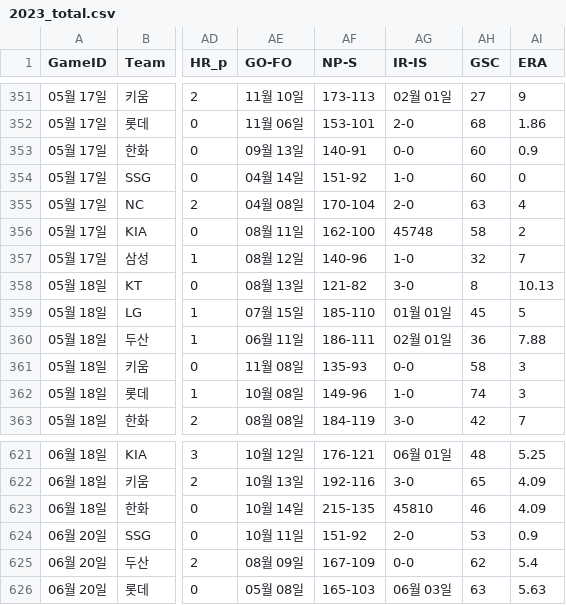
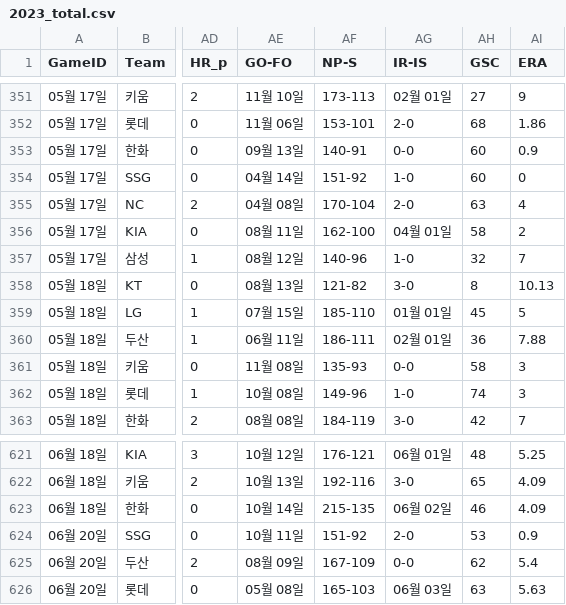
Before and after one commit to alstj6201/KBO_Prediction_ML, a CSV file: preprocessing/2023_total.csv, drawn as a sheet; only a part is shown, gaps mark what is left out; the diff names each change by its address in the sheet, - before the commit and + after, or states it on an @@ line.

Commit message:
Real Data

```diff
--- a/preprocessing/2023_total.csv
+++ b/preprocessing/2023_total.csv
-AG356 (IR-IS): 45748
+AG356 (IR-IS): 04월 01일
-AG623 (IR-IS): 45810
+AG623 (IR-IS): 06월 02일
```
Also changed, not shown: 9 other files.
